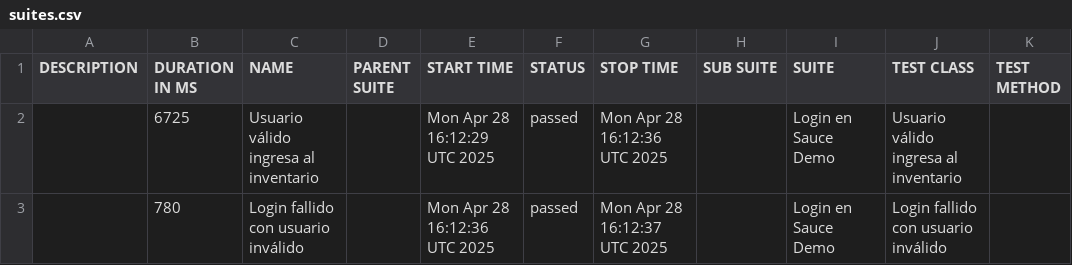
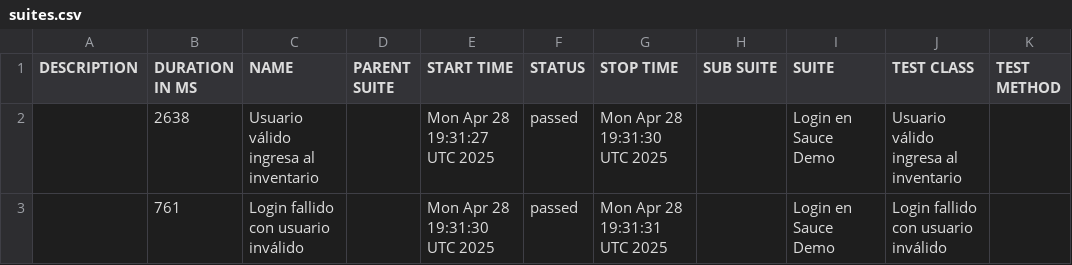
Before and after one commit to noeliaec/Automated-SauceDemo-Playwrigth-Java-Cucumber, a CSV file: data/suites.csv, drawn as a sheet.

```diff
--- a/data/suites.csv
+++ b/data/suites.csv
@@ -1,3 +1,3 @@
 "DESCRIPTION","DURATION IN MS","NAME","PARENT SUITE","START TIME","STATUS","STOP TIME","SUB SUITE","SUITE","TEST CLASS","TEST METHOD"
-"","6725","Usuario válido ingresa al inventario","","Mon Apr 28 16:12:29 UTC 2025","passed","Mon Apr 28 16:12:36 UTC 2025","","Login en Sauce Demo","Usuario válido ingresa al inventario",""
-"","780","Login fallido con usuario inválido","","Mon Apr 28 16:12:36 UTC 2025","passed","Mon Apr 28 16:12:37 UTC 2025","","Login en Sauce Demo","Login fallido con usuario inválido",""
+"","2638","Usuario válido ingresa al inventario","","Mon Apr 28 19:31:27 UTC 2025","passed","Mon Apr 28 19:31:30 UTC 2025","","Login en Sauce Demo","Usuario válido ingresa al inventario",""
+"","761","Login fallido con usuario inválido","","Mon Apr 28 19:31:30 UTC 2025","passed","Mon Apr 28 19:31:31 UTC 2025","","Login en Sauce Demo","Login fallido con usuario inválido",""
```
Also changed, not shown: 18 other files.
